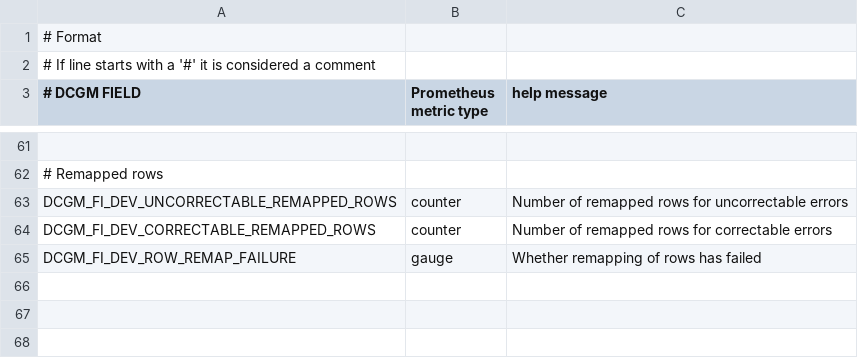
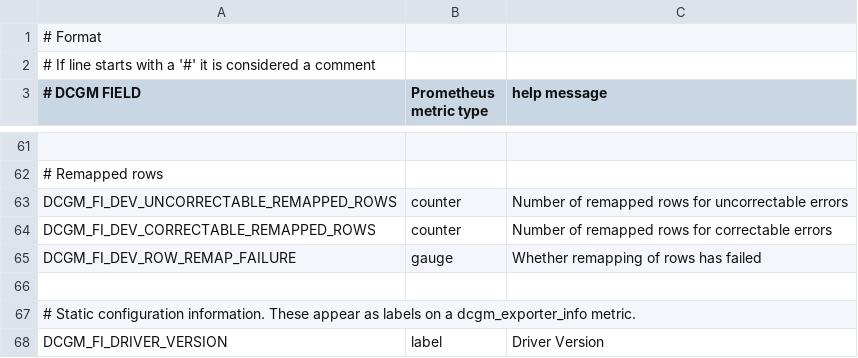
Before and after one commit to NVIDIA/dcgm-exporter, a CSV file: etc/default-counters.csv, drawn as a sheet; only a part is shown, gaps mark what is left out; the diff names each change by its address in the sheet, - before the commit and + after, or states it on an @@ line.

Commit message:
Support export of string metrics as labels
Counters may be defined with a Prometheus type of "label". These get
exported as labels on a `dcgm_exxporter_info` metric to Prometheus.

Closes #72.

Signed-off-by: Bruce Merry <bmerry@sarao.ac.za>

```diff
--- a/etc/default-counters.csv
+++ b/etc/default-counters.csv
+row 66: (empty)
+row 67: # Static configuration information. These appear as labels on a dcgm_exporter_info metric.
+row 68: DCGM_FI_DRIVER_VERSION | label | Driver Version
```
Also changed, not shown: 2 other files.
